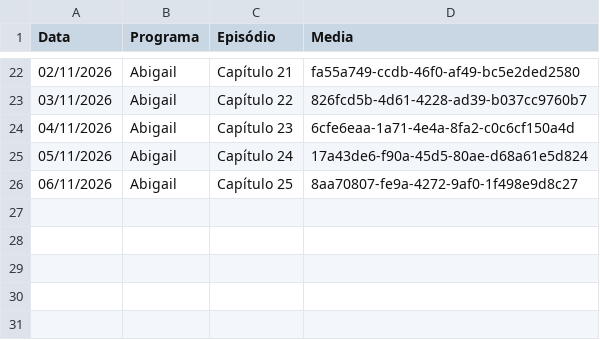
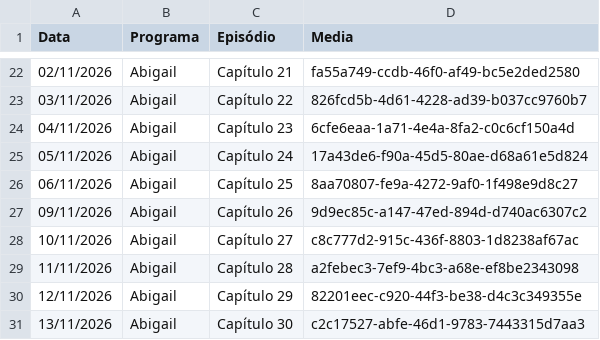
Before and after one commit to henriquerossi/Grade-SBTNovelas, a CSV file: programas/Abigail.csv, drawn as a sheet; only a part is shown, gaps mark what is left out.

```diff
--- a/programas/Abigail.csv
+++ b/programas/Abigail.csv
@@ -26 +26,6 @@
 06/11/2026,Abigail,Capítulo 25,8aa70807-fe9a-4272-9af0-1f498e9d8c27
+09/11/2026,Abigail,Capítulo 26,9d9ec85c-a147-47ed-894d-d740ac6307c2
+10/11/2026,Abigail,Capítulo 27,c8c777d2-915c-436f-8803-1d8238af67ac
+11/11/2026,Abigail,Capítulo 28,a2febec3-7ef9-4bc3-a68e-ef8be2343098
+12/11/2026,Abigail,Capítulo 29,82201eec-c920-44f3-be38-d4c3c349355e
+13/11/2026,Abigail,Capítulo 30,c2c17527-abfe-46d1-9783-7443315d7aa3
```
Also changed, not shown: programas/Camaleões.csv, programas/Marisol.csv, 2 other files.
